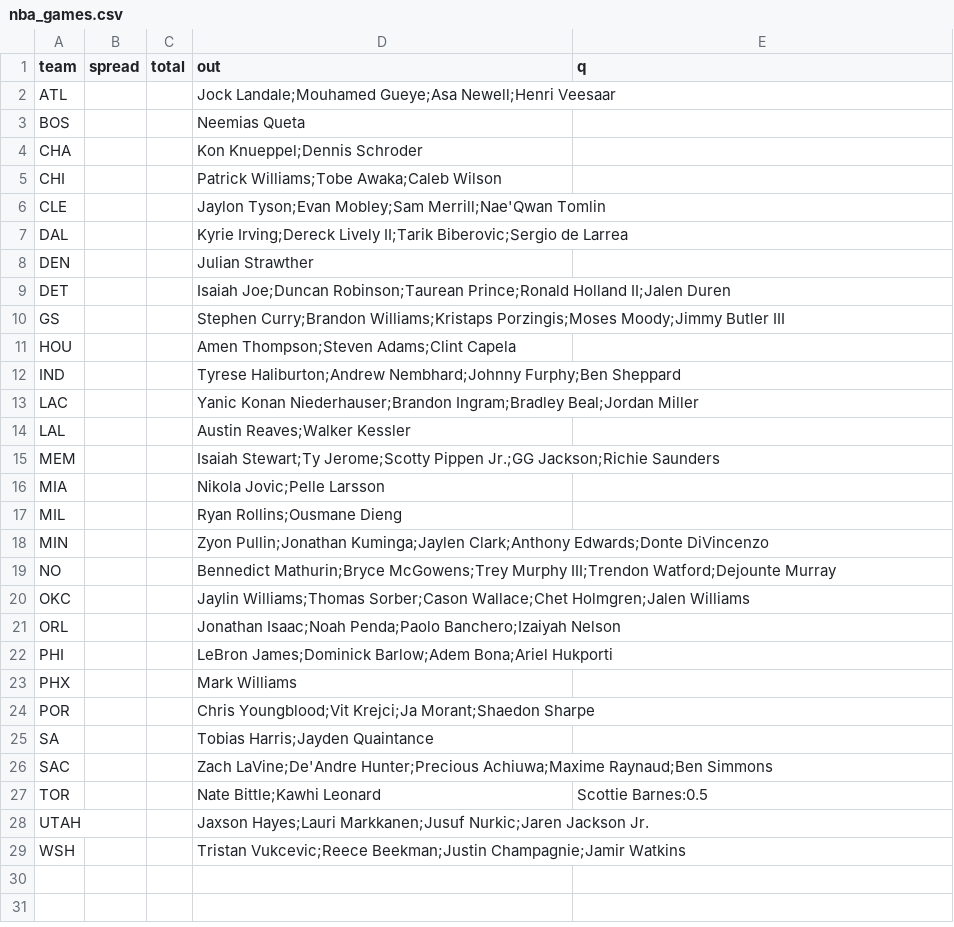
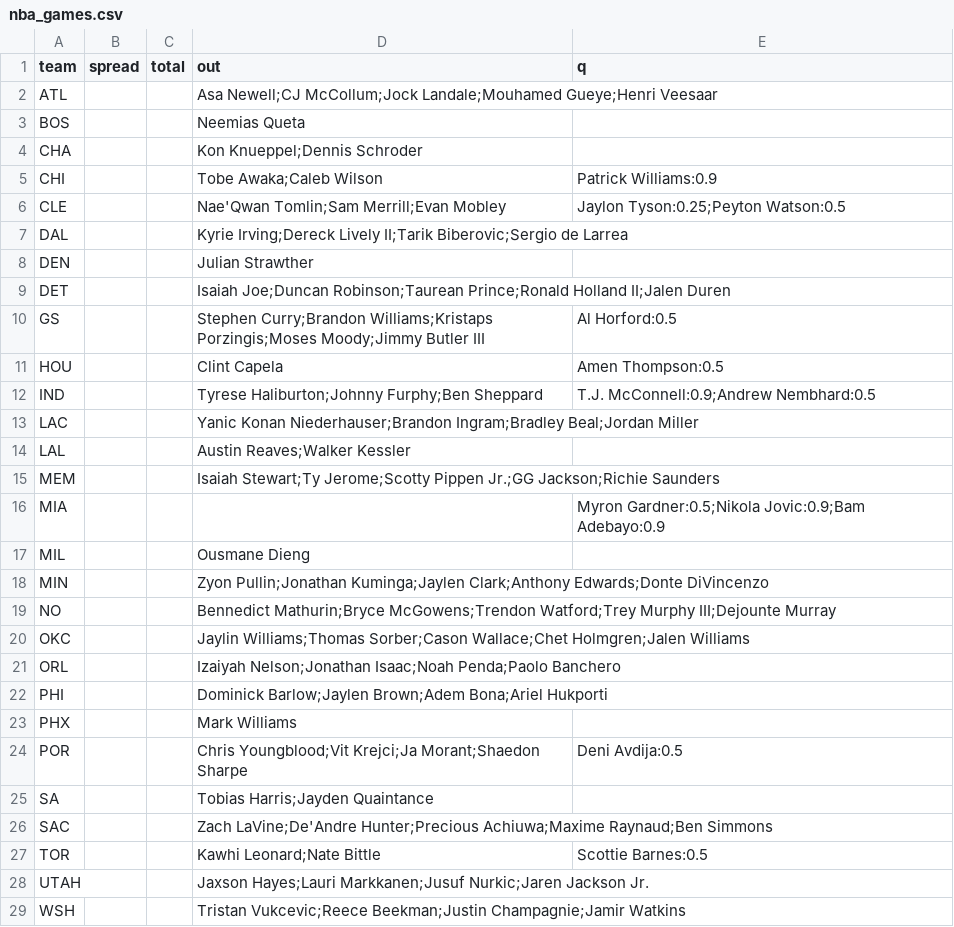
Before and after one commit to jmattingly30/betdesk, a CSV file: models/injuries/nba_games.csv, drawn as a sheet.

```diff
--- a/models/injuries/nba_games.csv
+++ b/models/injuries/nba_games.csv
@@ -1,7 +1,7 @@
 team,spread,total,out,q
-ATL,,,Jock Landale;Mouhamed Gueye;Asa Newell;Henri Veesaar,
+ATL,,,Asa Newell;CJ McCollum;Jock Landale;Mouhamed Gueye;Henri Veesaar,
 BOS,,,Neemias Queta,
 CHA,,,Kon Knueppel;Dennis Schroder,
-CHI,,,Patrick Williams;Tobe Awaka;Caleb Wilson,
-CLE,,,Jaylon Tyson;Evan Mobley;Sam Merrill;Nae'Qwan Tomlin,
+CHI,,,Tobe Awaka;Caleb Wilson,Patrick Williams:0.9
+CLE,,,Nae'Qwan Tomlin;Sam Merrill;Evan Mobley,Jaylon Tyson:0.25;Peyton Watson:0.5
 DAL,,,Kyrie Irving;Dereck Lively II;Tarik Biberovic;Sergio de Larrea,
@@ -9,5 +9,5 @@ DEN,,,Julian Strawther,
 DET,,,Isaiah Joe;Duncan Robinson;Taurean Prince;Ronald Holland II;Jalen Duren,
-GS,,,Stephen Curry;Brandon Williams;Kristaps Porzingis;Moses Moody;Jimmy Butler III,
-HOU,,,Amen Thompson;Steven Adams;Clint Capela,
-IND,,,Tyrese Haliburton;Andrew Nembhard;Johnny Furphy;Ben Sheppard,
+GS,,,Stephen Curry;Brandon Williams;Kristaps Porzingis;Moses Moody;Jimmy Butler III,Al Horford:0.5
+HOU,,,Clint Capela,Amen Thompson:0.5
+IND,,,Tyrese Haliburton;Johnny Furphy;Ben Sheppard,T.J. McConnell:0.9;Andrew Nembhard:0.5
 LAC,,,Yanic Konan Niederhauser;Brandon Ingram;Bradley Beal;Jordan Miller,
@@ -15,14 +15,14 @@ LAL,,,Austin Reaves;Walker Kessler,
 MEM,,,Isaiah Stewart;Ty Jerome;Scotty Pippen Jr.;GG Jackson;Richie Saunders,
-MIA,,,Nikola Jovic;Pelle Larsson,
-MIL,,,Ryan Rollins;Ousmane Dieng,
+MIA,,,,Myron Gardner:0.5;Nikola Jovic:0.9;Bam Adebayo:0.9
+MIL,,,Ousmane Dieng,
 MIN,,,Zyon Pullin;Jonathan Kuminga;Jaylen Clark;Anthony Edwards;Donte DiVincenzo,
-NO,,,Bennedict Mathurin;Bryce McGowens;Trey Murphy III;Trendon Watford;Dejounte Murray,
+NO,,,Bennedict Mathurin;Bryce McGowens;Trendon Watford;Trey Murphy III;Dejounte Murray,
 OKC,,,Jaylin Williams;Thomas Sorber;Cason Wallace;Chet Holmgren;Jalen Williams,
-ORL,,,Jonathan Isaac;Noah Penda;Paolo Banchero;Izaiyah Nelson,
-PHI,,,LeBron James;Dominick Barlow;Adem Bona;Ariel Hukporti,
+ORL,,,Izaiyah Nelson;Jonathan Isaac;Noah Penda;Paolo Banchero,
+PHI,,,Dominick Barlow;Jaylen Brown;Adem Bona;Ariel Hukporti,
 PHX,,,Mark Williams,
-POR,,,Chris Youngblood;Vit Krejci;Ja Morant;Shaedon Sharpe,
+POR,,,Chris Youngblood;Vit Krejci;Ja Morant;Shaedon Sharpe,Deni Avdija:0.5
 SA,,,Tobias Harris;Jayden Quaintance,
 SAC,,,Zach LaVine;De'Andre Hunter;Precious Achiuwa;Maxime Raynaud;Ben Simmons,
-TOR,,,Nate Bittle;Kawhi Leonard,Scottie Barnes:0.5
+TOR,,,Kawhi Leonard;Nate Bittle,Scottie Barnes:0.5
 UTAH,,,Jaxson Hayes;Lauri Markkanen;Jusuf Nurkic;Jaren Jackson Jr.,
```
Also changed, not shown: models/injuries/nfl_overrides.csv, 19 other files.
